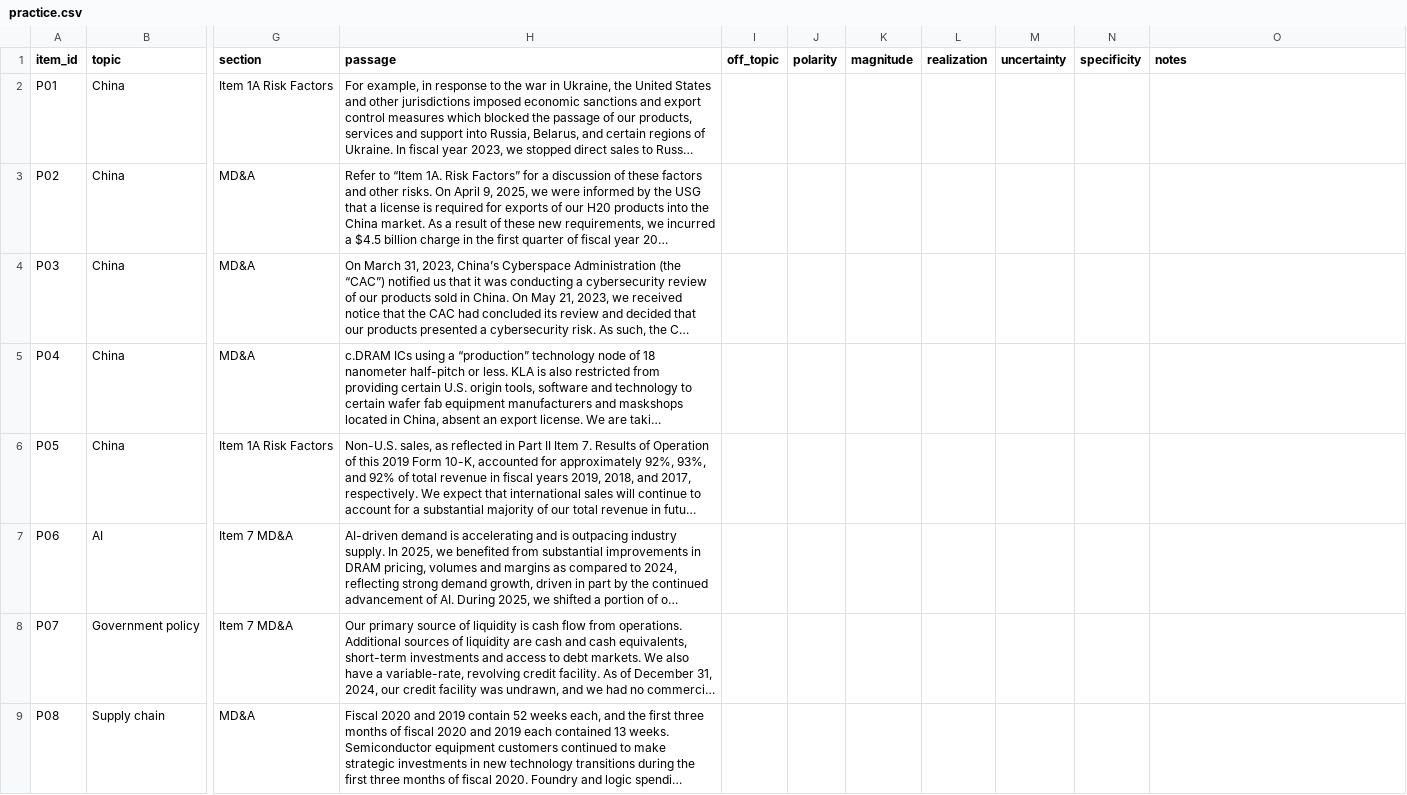
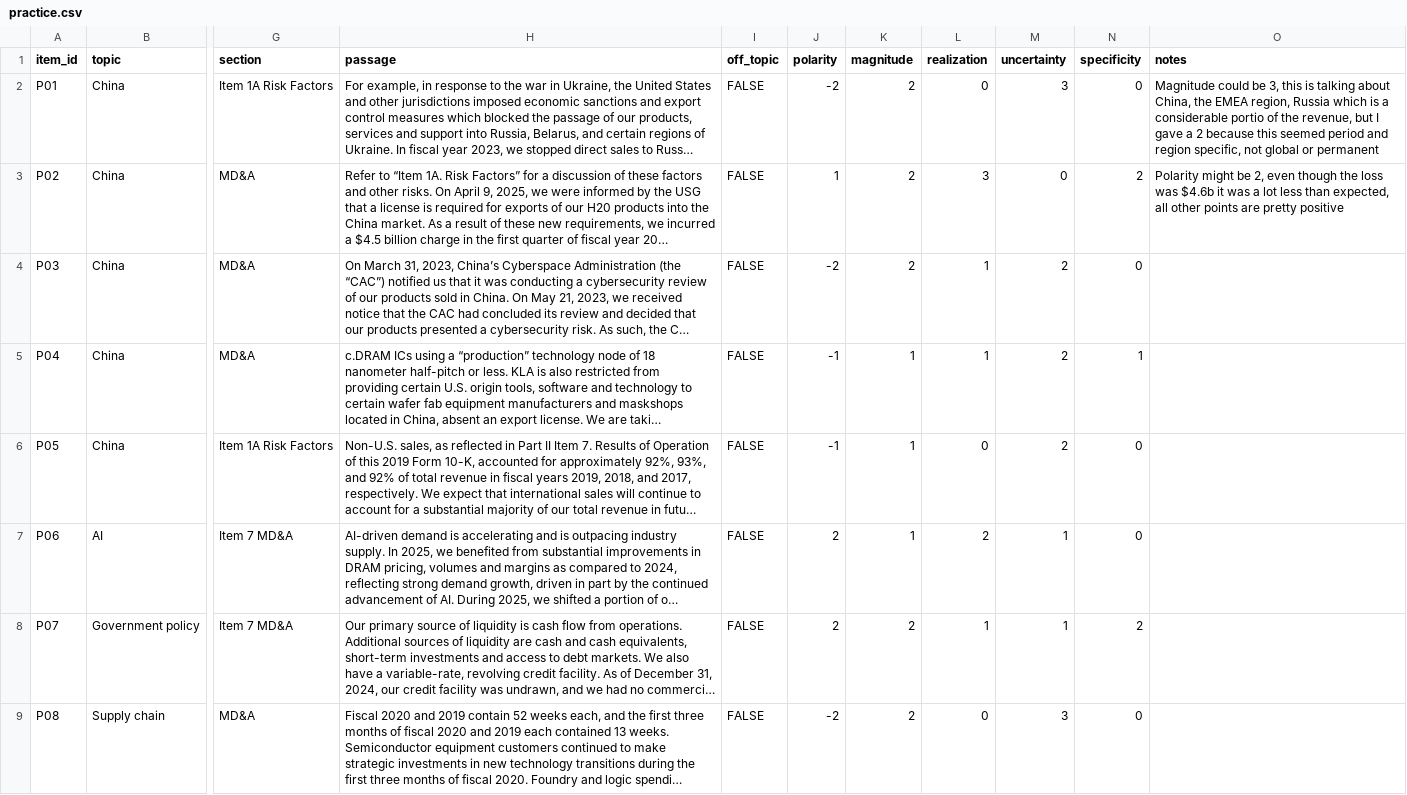
Before and after one commit to milosandonov/sec-filings-tone, a CSV file: labels/practice.csv, drawn as a sheet; only a part is shown, gaps mark what is left out; long unchanged cells end in …; the diff covers the shown part only; the diff names each change by its address in the sheet, - before the commit and + after, or states it on an @@ line.

Commit message:
Phase 6: gold labels and labeling rules

```diff
--- a/labels/practice.csv
+++ b/labels/practice.csv
-I2:I9 (off_topic): (empty)
+I2:I9 (off_topic): FALSE
-J2 (polarity): (empty)
+J2 (polarity): -2
-K2:K4 (magnitude): (empty)
+K2:K4 (magnitude): 2
-L2 (realization): (empty)
+L2 (realization): 0
-M2 (uncertainty): (empty)
+M2 (uncertainty): 3
-N2 (specificity): (empty)
+N2 (specificity): 0
-O2 (notes): (empty)
+O2 (notes): Magnitude could be 3, this is talking about China, the EMEA region, Russia which is a considerable portio of the revenue, but I gave a 2 because this seemed period and region specific, not global or permanent
-J3 (polarity): (empty)
+J3 (polarity): 1
-L3 (realization): (empty)
+L3 (realization): 3
-M3 (uncertainty): (empty)
+M3 (uncertainty): 0
-N3 (specificity): (empty)
+N3 (specificity): 2
-O3 (notes): (empty)
+O3 (notes): Polarity might be 2, even though the loss was $4.6b it was a lot less than expected, all other points are pretty positive
-J4 (polarity): (empty)
+J4 (polarity): -2
-L4:L5 (realization): (empty)
+L4:L5 (realization): 1
-M4:M6 (uncertainty): (empty)
+M4:M6 (uncertainty): 2
-N4 (specificity): (empty)
+N4 (specificity): 0
-J5:J6 (polarity): (empty)
+J5:J6 (polarity): -1
-K5:K7 (magnitude): (empty)
+K5:K7 (magnitude): 1
-N5 (specificity): (empty)
+N5 (specificity): 1
-L6 (realization): (empty)
+L6 (realization): 0
-N6:N7 (specificity): (empty)
+N6:N7 (specificity): 0
-J7:J8 (polarity): (empty)
+J7:J8 (polarity): 2
-L7 (realization): (empty)
+L7 (realization): 2
-M7:M8 (uncertainty): (empty)
+M7:M8 (uncertainty): 1
-K8:K9 (magnitude): (empty)
+K8:K9 (magnitude): 2
-L8 (realization): (empty)
+L8 (realization): 1
-N8 (specificity): (empty)
+N8 (specificity): 2
-J9 (polarity): (empty)
+J9 (polarity): -2
-L9 (realization): (empty)
+L9 (realization): 0
-M9 (uncertainty): (empty)
+M9 (uncertainty): 3
-N9 (specificity): (empty)
+N9 (specificity): 0
```
Also changed, not shown: 13 edited cells elsewhere in this file, labels/practice_key.csv, 11 other files.
